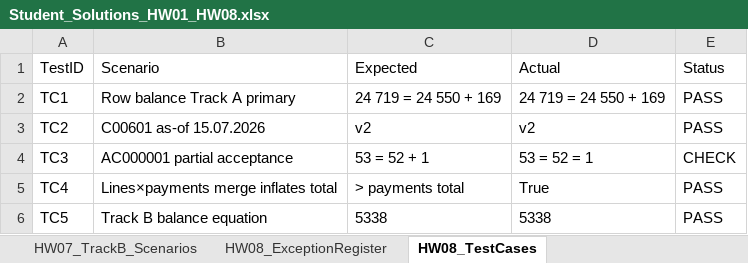
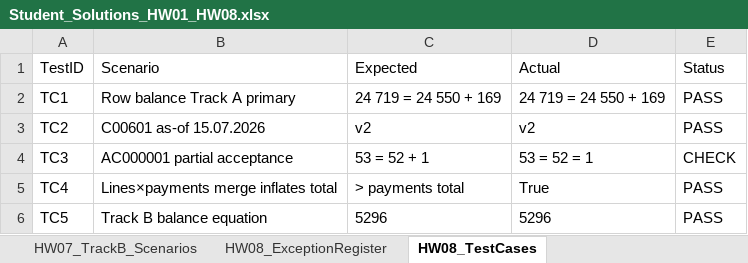
Before and after one commit to legendg1980-gif/UA_DATA_ANALYTICS_FINAL_2_0_RELEASE, an Excel workbook: audit/Student_Solutions_HW01_HW08.xlsx, sheet HW08_TestCases, drawn as a sheet; values as stored, in another font and other column widths than the file's, no borders; the diff names each change by its address in the sheet, - before the commit and + after, or states it on an @@ line.

```diff
--- a/audit/Student_Solutions_HW01_HW08.xlsx (sheet HW08_TestCases)
+++ b/audit/Student_Solutions_HW01_HW08.xlsx (sheet HW08_TestCases)
-C6 (Expected): 5338
+C6 (Expected): 5296
-D6 (Actual): 5338
+D6 (Actual): 5296
```
Also changed, not shown: sheet 00_Comparison, sheet HW08_ExceptionRegister, sheet HW03_TrackB_12to13, instructor/06_REFERENCE_REPORT/Control_Results_V01.xlsx, instructor/07_Навчальні_дані/Track_B_SUPPLEMENT/balance_snapshot_2026_12_31.xlsx, 42 other files.
